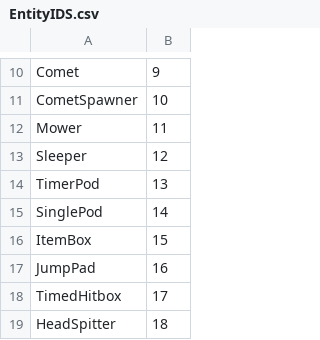
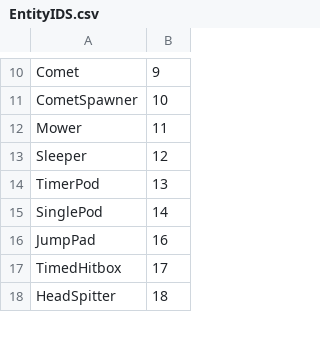
Before and after one commit to jethro0610/project-jay, a CSV file: Source/Entity/EntityIDS.csv, drawn as a sheet; only a part is shown, gaps mark what is left out.

```diff
--- a/Source/Entity/EntityIDS.csv
+++ b/Source/Entity/EntityIDS.csv
@@ -15,3 +15,2 @@ TimerPod,13
 SinglePod,14
-ItemBox,15
 JumpPad,16
```
Also changed, not shown: 14 other files.
